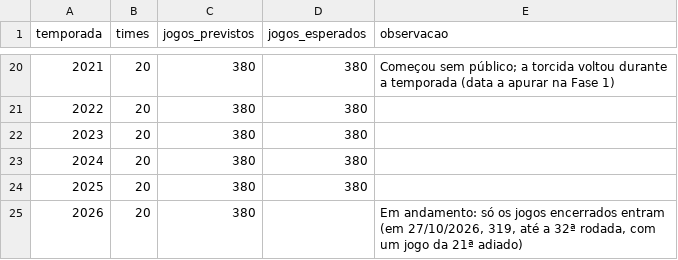
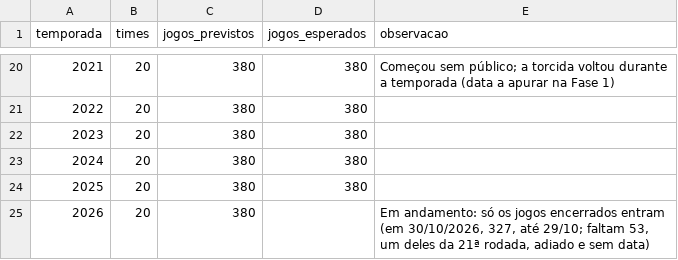
Before and after one commit to gustavohenriqq/brasileirao-previsao-auditada, a CSV file: dbt/seeds/temporadas.csv, drawn as a sheet; only a part is shown, gaps mark what is left out.

```diff
--- a/dbt/seeds/temporadas.csv
+++ b/dbt/seeds/temporadas.csv
@@ -24,2 +24,2 @@ temporada,times,jogos_previstos,jogos_esperados,observacao
 2025,20,380,380,
-2026,20,380,,"Em andamento: só os jogos encerrados entram (em 27/10/2026, 319, até a 32ª rodada, com um jogo da 21ª adiado)"
+2026,20,380,,"Em andamento: só os jogos encerrados entram (em 30/10/2026, 327, até 29/10; faltam 53, um deles da 21ª rodada, adiado e sem data)"
```
Also changed, not shown: 8 other files.
